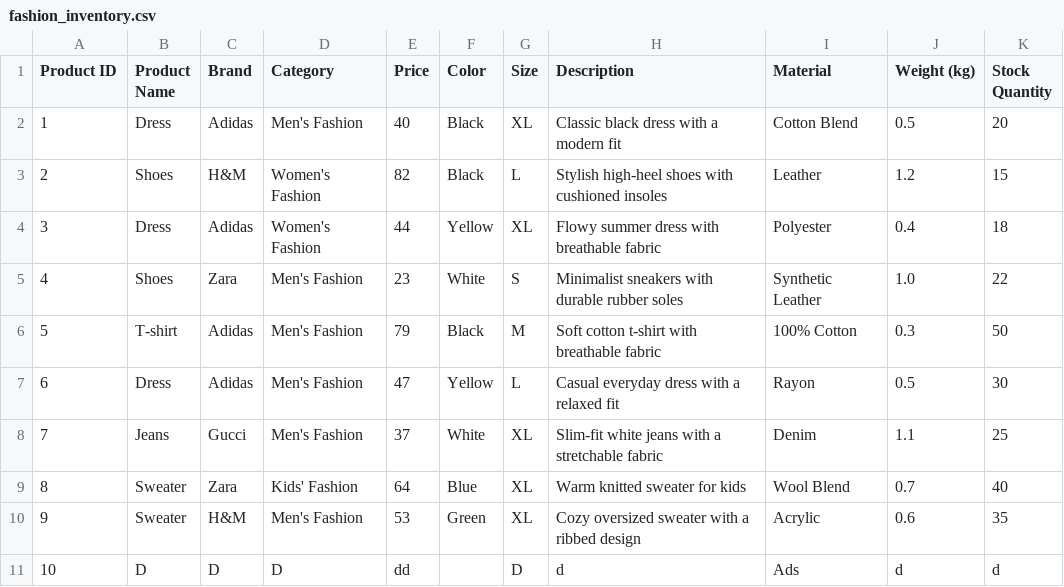
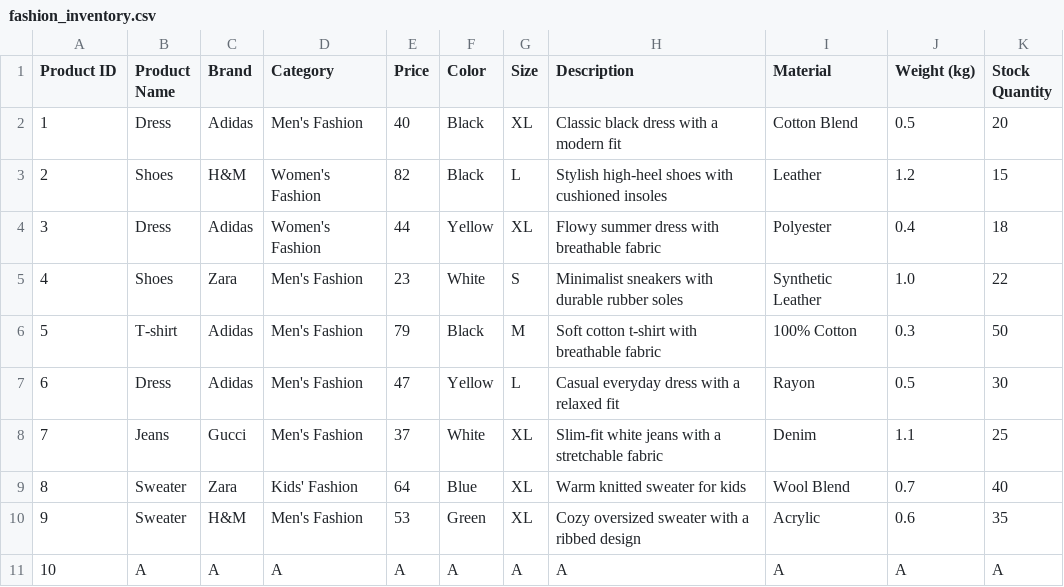
Before and after one commit to FeezRM/CodeMosaic, a CSV file: csv_files/fashion_inventory.csv, drawn as a sheet.

```diff
--- a/csv_files/fashion_inventory.csv
+++ b/csv_files/fashion_inventory.csv
@@ -10,2 +10,2 @@ Product ID,Product Name,Brand,Category,Price,Color,Size,Description,Material,Wei
 9,Sweater,H&M,Men's Fashion,53,Green,XL,Cozy oversized sweater with a ribbed design,Acrylic,0.6,35
-10,D,D,D,dd,,D,d,Ads,d,d
+10,A,A,A,A,A,A,A,A,A,A
```
Also changed, not shown: 1 other file.
